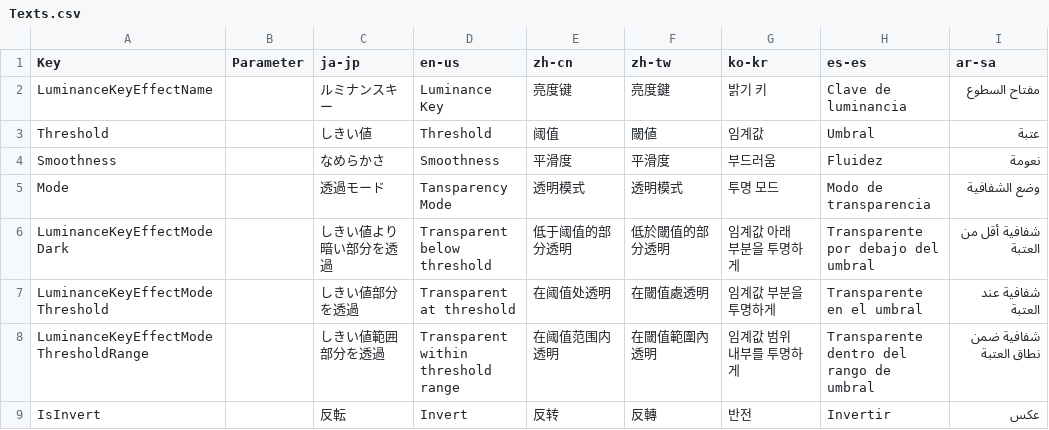
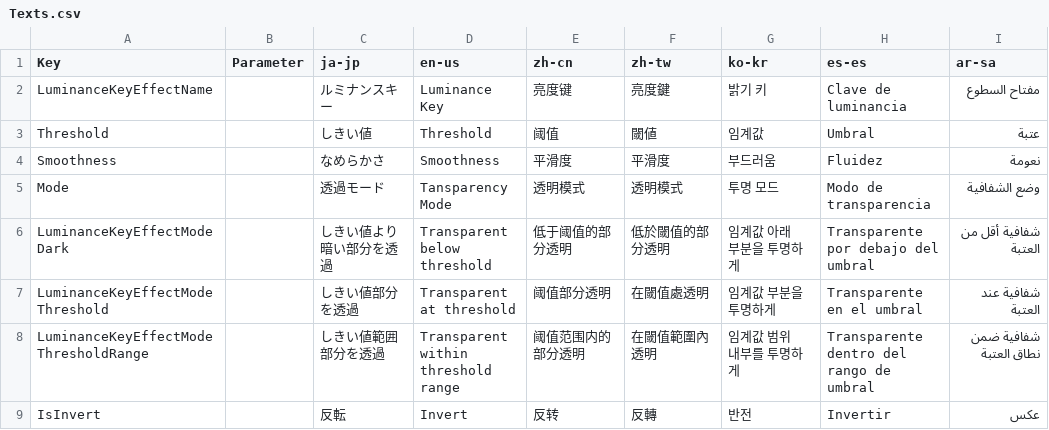
Before and after one commit to manju-summoner/YukkuriMovieMaker.Plugin.Community, a CSV file: YukkuriMovieMaker.Plugin.Community/Effect/Video/LuminanceKey/Texts.csv, drawn as a sheet; only a part is shown; the diff names each change by its address in the sheet, - before the commit and + after, or states it on an @@ line.

Commit message:
Update Texts.csv

```diff
--- a/YukkuriMovieMaker.Plugin.Community/Effect/Video/LuminanceKey/Texts.csv
+++ b/YukkuriMovieMaker.Plugin.Community/Effect/Video/LuminanceKey/Texts.csv
-E7 (zh-cn): 在阈值处透明
+E7 (zh-cn): 阈值部分透明
-E8 (zh-cn): 在阈值范围内透明
+E8 (zh-cn): 阈值范围内的部分透明
```
